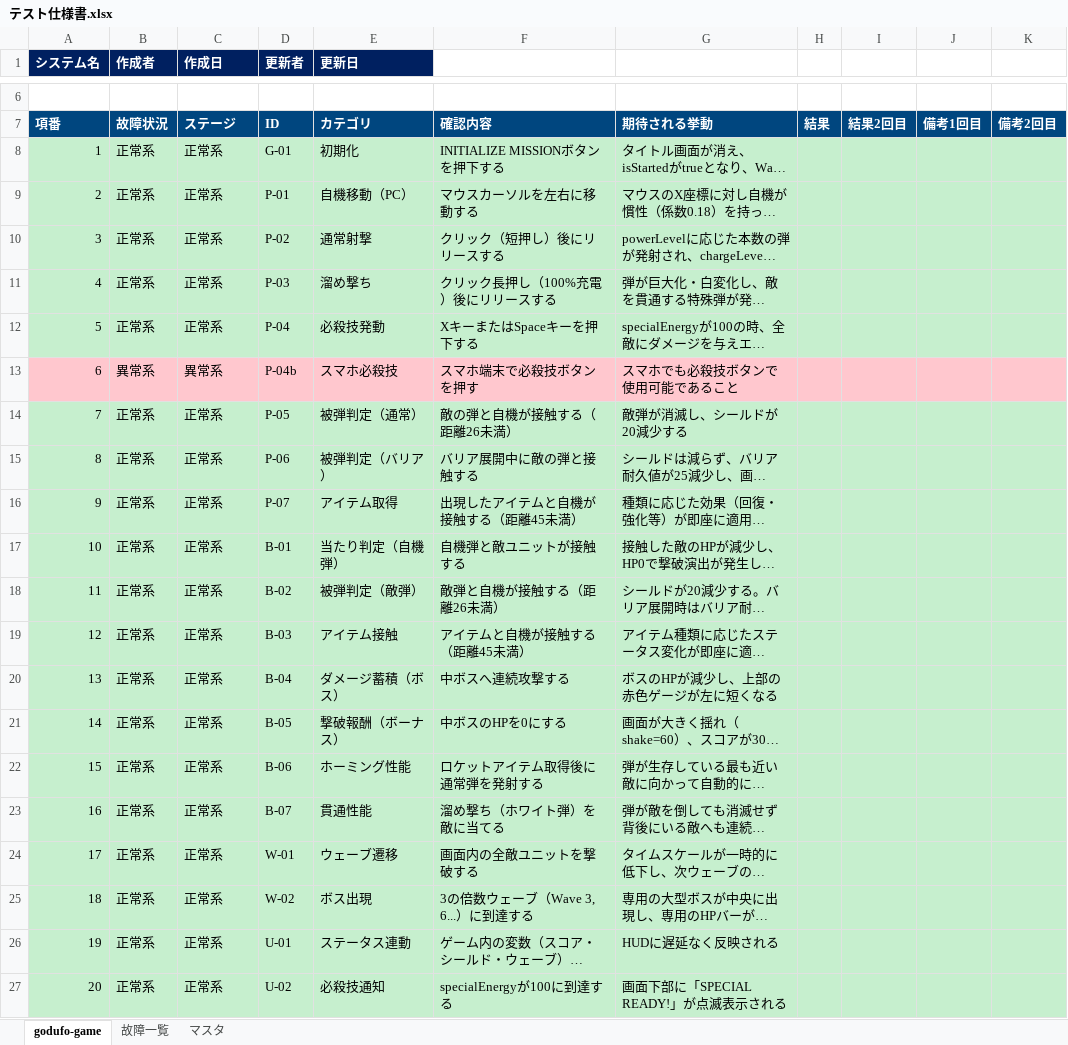
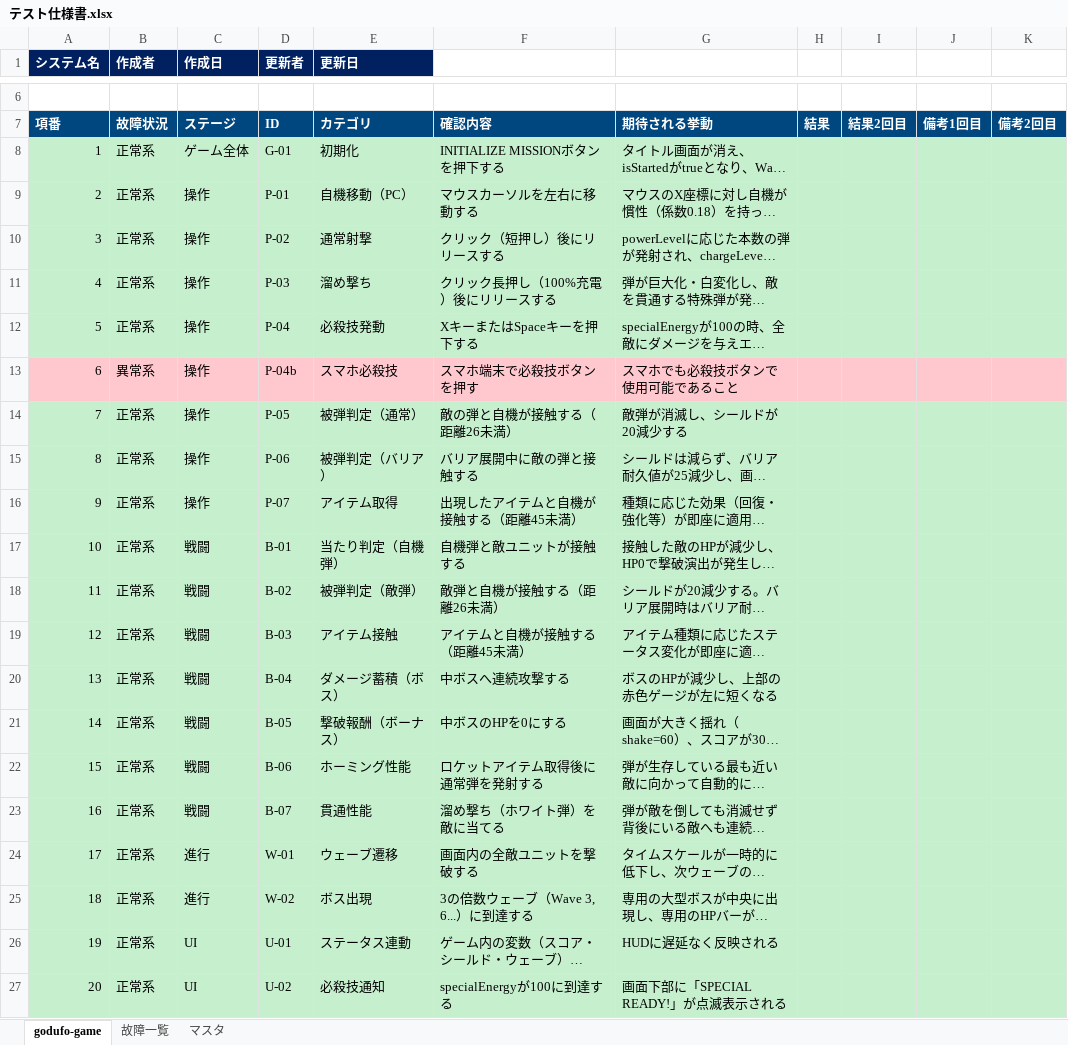
Before and after one commit to takumi262822/godufo-game, an Excel workbook: docs/テスト仕様書/テスト仕様書.xlsx, sheet godufo-game, drawn as a sheet; only a part is shown, gaps mark what is left out; long unchanged cells end in …; values as stored, in another font and other column widths than the file's, no borders; the diff names each change by its address in the sheet, - before the commit and + after, or states it on an @@ line.

Commit message:
docs: update stage column values to match original test spec

```diff
--- a/docs/テスト仕様書/テスト仕様書.xlsx (sheet godufo-game)
+++ b/docs/テスト仕様書/テスト仕様書.xlsx (sheet godufo-game)
-C8 (作成日): 正常系
+C8 (作成日): ゲーム全体
-C9:C12 (作成日): 正常系
+C9:C12 (作成日): 操作
-C13 (作成日): 異常系
+C13 (作成日): 操作
-C14:C16 (作成日): 正常系
+C14:C16 (作成日): 操作
-C17:C23 (作成日): 正常系
+C17:C23 (作成日): 戦闘
-C24:C25 (作成日): 正常系
+C24:C25 (作成日): 進行
-C26:C27 (作成日): 正常系
+C26:C27 (作成日): UI
```
